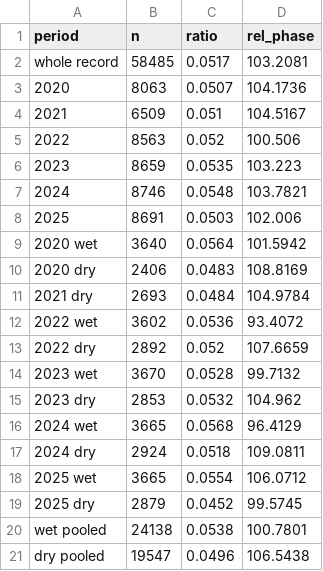
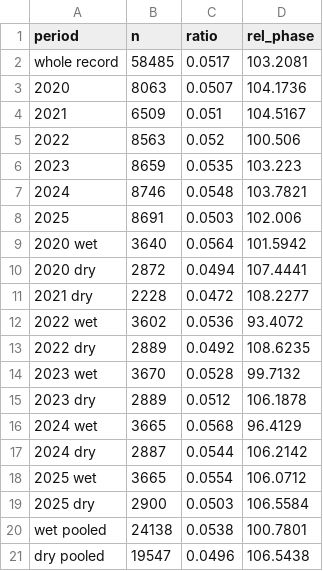
Before and after one commit to Pattharaporn-Aon/BangPakong_Tidal_Asymmetry, a CSV file: results/distortion_by_period.csv, drawn as a sheet.

```diff
--- a/results/distortion_by_period.csv
+++ b/results/distortion_by_period.csv
@@ -9,12 +9,12 @@ whole record,58485,0.0517,103.2081
 2020 wet,3640,0.0564,101.5942
-2020 dry,2406,0.0483,108.8169
-2021 dry,2693,0.0484,104.9784
+2020 dry,2872,0.0494,107.4441
+2021 dry,2228,0.0472,108.2277
 2022 wet,3602,0.0536,93.4072
-2022 dry,2892,0.052,107.6659
+2022 dry,2889,0.0492,108.6235
 2023 wet,3670,0.0528,99.7132
-2023 dry,2853,0.0532,104.962
+2023 dry,2889,0.0512,106.1878
 2024 wet,3665,0.0568,96.4129
-2024 dry,2924,0.0518,109.0811
+2024 dry,2887,0.0544,106.2142
 2025 wet,3665,0.0554,106.0712
-2025 dry,2879,0.0452,99.5745
+2025 dry,2900,0.0503,106.5584
 wet pooled,24138,0.0538,100.7801
```
Also changed, not shown: results/constituents_33.csv.
